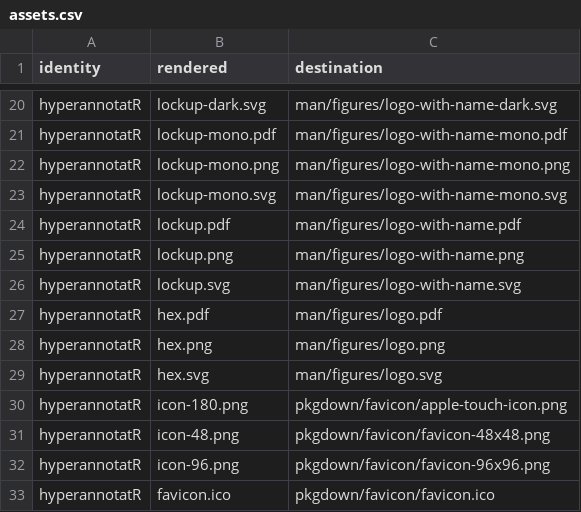
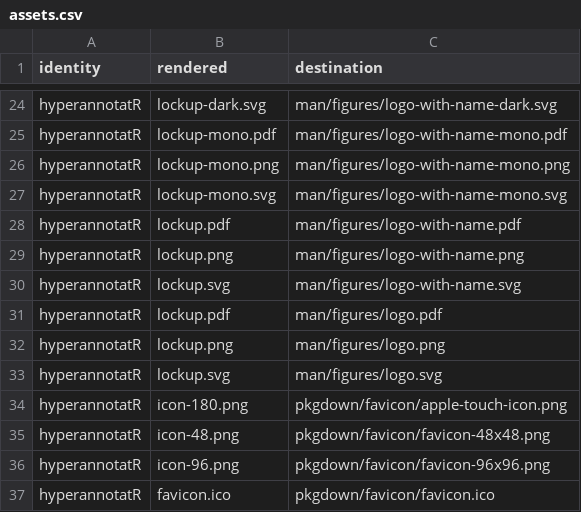
Before and after one commit to CTTIR/hyperannotatR, a CSV file: tools/branding/assets.csv, drawn as a sheet; only a part is shown, gaps mark what is left out; the diff covers the shown part only.

```diff
--- a/tools/branding/assets.csv
+++ b/tools/branding/assets.csv
@@ -26,5 +30,5 @@ hyperannotatR,lockup.png,man/figures/logo-with-name.png
 hyperannotatR,lockup.svg,man/figures/logo-with-name.svg
-hyperannotatR,hex.pdf,man/figures/logo.pdf
-hyperannotatR,hex.png,man/figures/logo.png
-hyperannotatR,hex.svg,man/figures/logo.svg
+hyperannotatR,lockup.pdf,man/figures/logo.pdf
+hyperannotatR,lockup.png,man/figures/logo.png
+hyperannotatR,lockup.svg,man/figures/logo.svg
 hyperannotatR,icon-180.png,pkgdown/favicon/apple-touch-icon.png
```
Also changed, not shown: 6 added rows and 10 edited cells elsewhere in this file, 43 other files.
